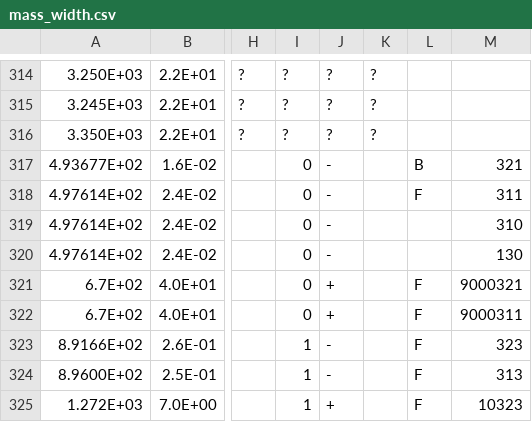
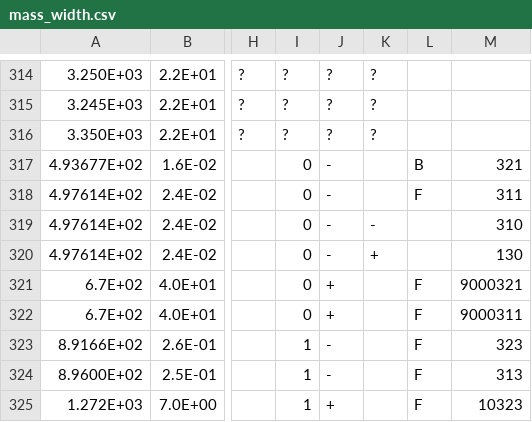
Before and after one commit to GooFit/AmpGen, a CSV file: options/mass_width.csv, drawn as a sheet; only a part is shown, gaps mark what is left out; the diff names each change by its address in the sheet, - before the commit and + after, or states it on an @@ line.

```diff
--- a/options/mass_width.csv
+++ b/options/mass_width.csv
-K319: (empty)
+K319: -
-K320: (empty)
+K320: +
```
Also changed, not shown: 5 other files.
